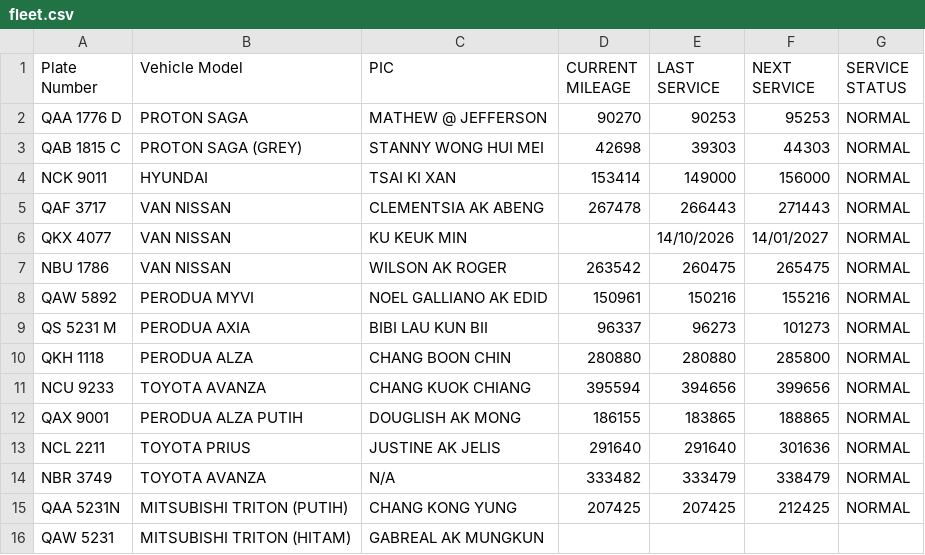
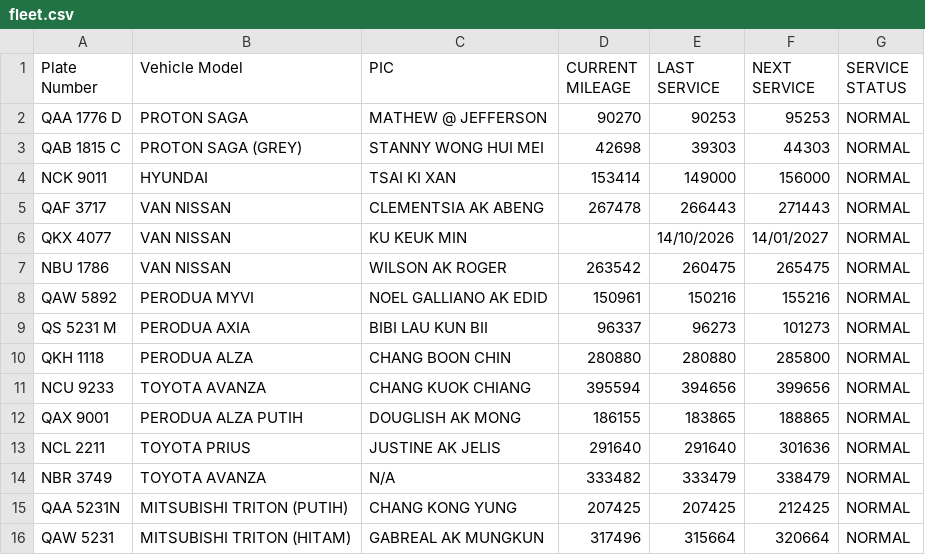
Before and after one commit to ianpuang/fleet-kiosk, a CSV file: data/fleet.csv, drawn as a sheet.

Commit message:
Sync fleet data 2026-10-22T00:54:31Z

```diff
--- a/data/fleet.csv
+++ b/data/fleet.csv
@@ -15,2 +15,2 @@ NBR 3749,TOYOTA AVANZA,N/A,333482,333479,338479,NORMAL
 QAA 5231N,MITSUBISHI TRITON (PUTIH),CHANG KONG YUNG,207425,207425,212425,NORMAL
-QAW 5231,MITSUBISHI TRITON (HITAM),GABREAL AK MUNGKUN,,,,
+QAW 5231,MITSUBISHI TRITON (HITAM),GABREAL AK MUNGKUN,317496,315664,320664,NORMAL
```
Also changed, not shown: 1 other file.
